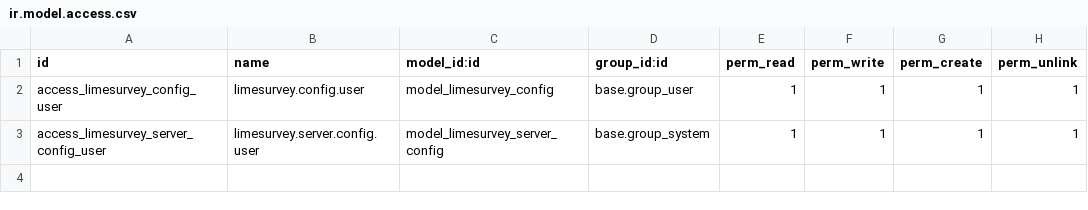
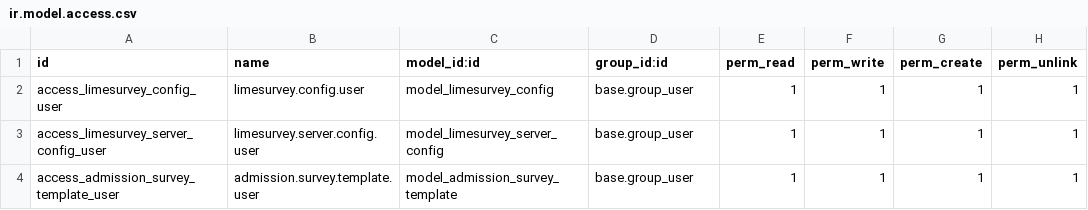
Before and after one commit to caeruleaphile/odoo17-admission-limesurvey, a CSV file: security/ir.model.access.csv, drawn as a sheet.

Commit message:
[IMP] admission_hub: Importation automatique des formulaires LimeSurvey - Ajout du modèle admission.survey.template - Configuration des vues (kanban, liste, formulaire) - Gestion des états et des compteurs de réponses

```diff
--- a/security/ir.model.access.csv
+++ b/security/ir.model.access.csv
@@ -2,2 +2,3 @@ id,name,model_id:id,group_id:id,perm_read,perm_write,perm_create,perm_unlink
 access_limesurvey_config_user,limesurvey.config.user,model_limesurvey_config,base.group_user,1,1,1,1
-access_limesurvey_server_config_user,limesurvey.server.config.user,model_limesurvey_server_config,base.group_system,1,1,1,1
+access_limesurvey_server_config_user,limesurvey.server.config.user,model_limesurvey_server_config,base.group_user,1,1,1,1
+access_admission_survey_template_user,admission.survey.template.user,model_admission_survey_template,base.group_user,1,1,1,1
```
Also changed, not shown: 10 other files.
